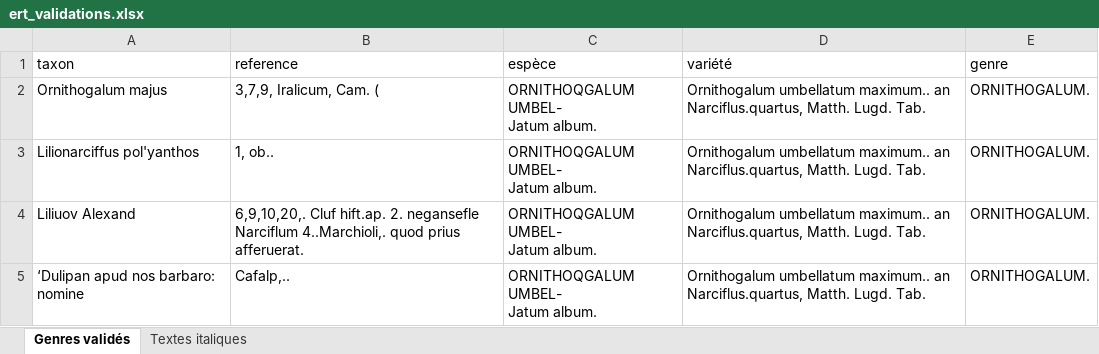
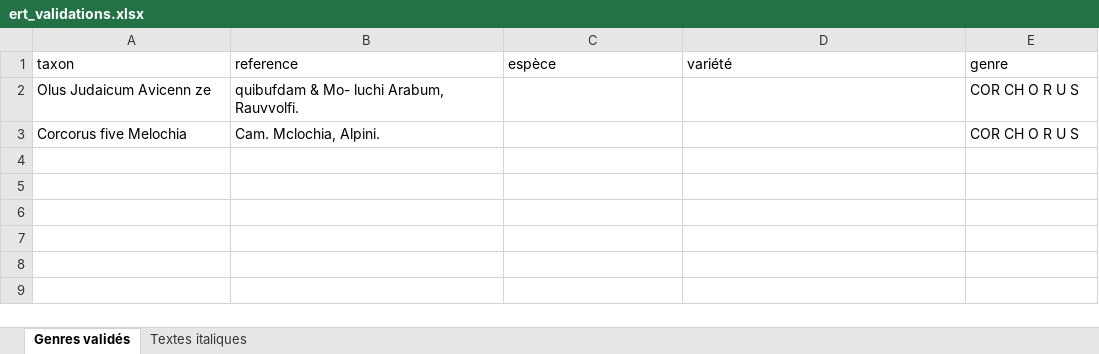
Before and after one commit to clementvenot/bauhin-pinax-data-extraction, an Excel workbook: ert_validations.xlsx, sheet Genres validés, drawn as a sheet; values as stored, in another font and other column widths than the file's, no borders; removed rows and columns are numbered as before the commit, all else as after; ↵ is a line break in a cell; the diff names each change by its address in the sheet, - before the commit and + after, or states it on an @@ line.

```diff
--- a/ert_validations.xlsx (sheet Genres validés)
+++ b/ert_validations.xlsx (sheet Genres validés)
-row 2: Ornithogalum majus | 3,7,9, Iralicum, Cam. ( | ORNITHOQGALUM UMBEL- ↵ Jatum album. | Ornithogalum umbellatum maximum.. an Narciflus.quartus, Matth. Lugd. Tab. | ORNITHOGALUM.
-row 3: Lilionarciffus pol'yanthos | 1, ob.. | ORNITHOQGALUM UMBEL- ↵ Jatum album. | Ornithogalum umbellatum maximum.. an Narciflus.quartus, Matth. Lugd. Tab. | ORNITHOGALUM.
-row 4: Liliuov Alexand | 6,9,10,20,. Cluf hift.ap. 2. negansefle Narciflum 4..Marchioli,. quod prius afferuerat. | ORNITHOQGALUM UMBEL- ↵ Jatum album. | Ornithogalum umbellatum maximum.. an Narciflus.quartus, Matth. Lugd. Tab. | ORNITHOGALUM.
-row 5: ‘Dulipan apud nos barbaro: nomine | Cafalp,.. | ORNITHOQGALUM UMBEL- ↵ Jatum album. | Ornithogalum umbellatum maximum.. an Narciflus.quartus, Matth. Lugd. Tab. | ORNITHOGALUM.
+row 2: Olus Judaicum Avicenn ze | quibufdam & Mo- luchi Arabum, Rauvvolfi. |  |  | COR CH O R U S
+row 3: Corcorus five Melochia | Cam. Mclochia, Alpini. |  |  | COR CH O R U S
```
Also changed, not shown: sheet Textes italiques, charts or pictures, 3 other files.
